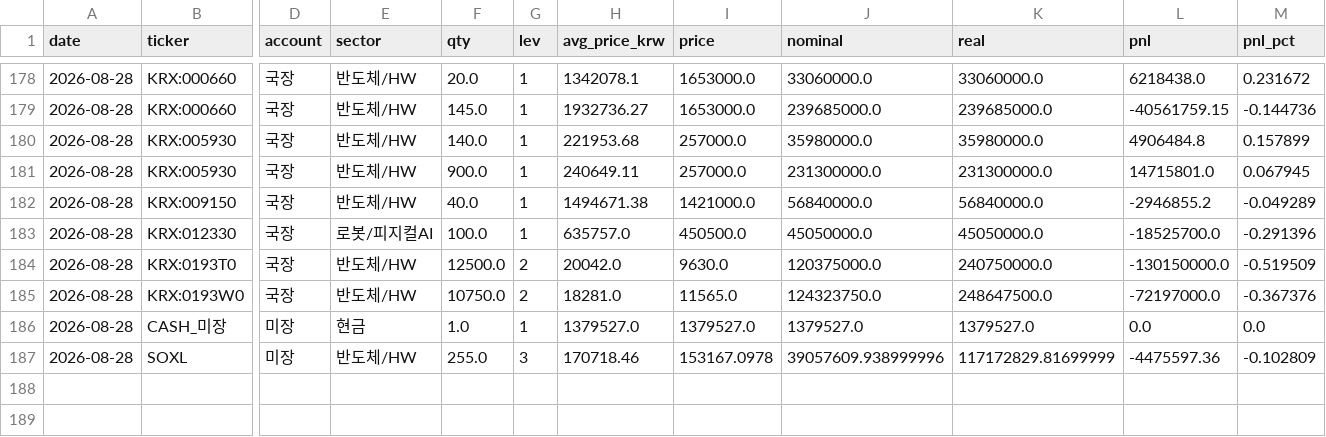
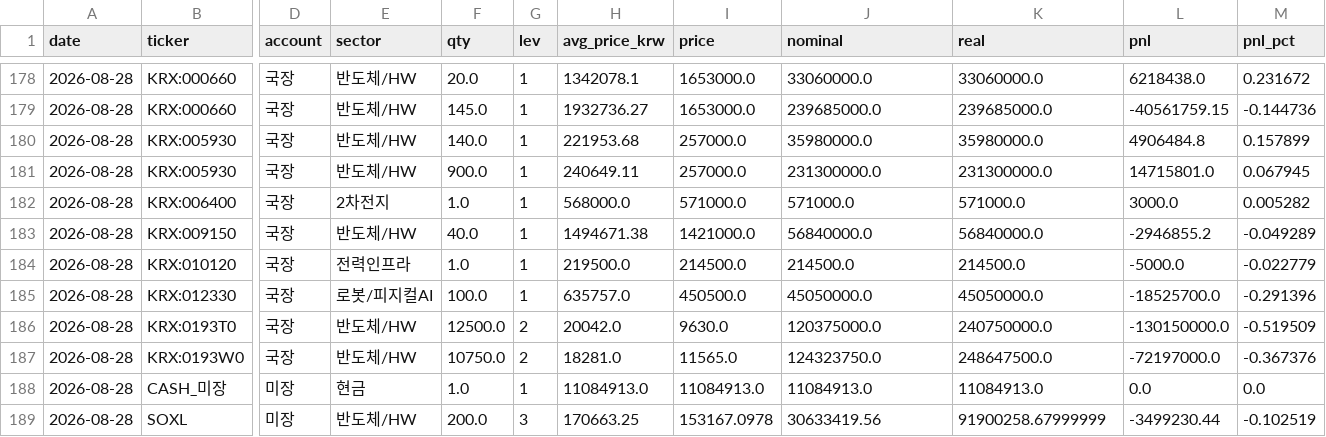
Before and after one commit to andynet2014-sudo/Github-Repository-1, a CSV file: mtm-dashboard/data/positions_history.csv, drawn as a sheet; only a part is shown, gaps mark what is left out; addresses are those after the commit; rows hold the shown columns only; the diff names each change by its address in the sheet, - before the commit and + after, or states it on an @@ line.

```diff
--- a/mtm-dashboard/data/positions_history.csv
+++ b/mtm-dashboard/data/positions_history.csv
+row 182: 2026-08-28 | KRX:006400 | 국장 | 2차전지 | 1.0 | 1 | 568000.0 | 571000.0 | 571000.0 | 571000.0 | 3000.0 | 0.005282
+row 184: 2026-08-28 | KRX:010120 | 국장 | 전력인프라 | 1.0 | 1 | 219500.0 | 214500.0 | 214500.0 | 214500.0 | -5000.0 | -0.022779
-H188 (avg_price_krw): 1379527.0
+H188 (avg_price_krw): 11084913.0
-I188 (price): 1379527.0
+I188 (price): 11084913.0
-J188 (nominal): 1379527.0
+J188 (nominal): 11084913.0
-K188 (real): 1379527.0
+K188 (real): 11084913.0
-F189 (qty): 255.0
+F189 (qty): 200.0
-H189 (avg_price_krw): 170718.46
+H189 (avg_price_krw): 170663.25
-J189 (nominal): 39057609.938999996
+J189 (nominal): 30633419.56
-K189 (real): 117172829.81699999
+K189 (real): 91900258.67999999
-L189 (pnl): -4475597.36
+L189 (pnl): -3499230.44
-M189 (pnl_pct): -0.102809
+M189 (pnl_pct): -0.102519
```
Also changed, not shown: mtm-dashboard/data/daily.csv, mtm-dashboard/data/positions.csv, 4 other files.
